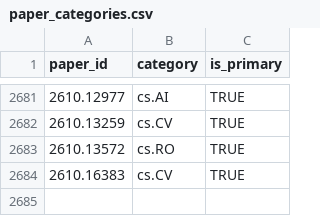
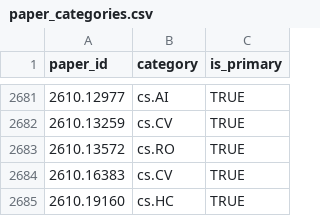
Before and after one commit to hats0902/tableau_arxiv, a CSV file: paper_categories.csv, drawn as a sheet; only a part is shown, gaps mark what is left out.

```diff
--- a/paper_categories.csv
+++ b/paper_categories.csv
@@ -2684 +2684,2 @@ paper_id,category,is_primary
 2610.16383,cs.CV,TRUE
+2610.19160,cs.HC,TRUE
```
Also changed, not shown: keywords.csv, 1 other file.
